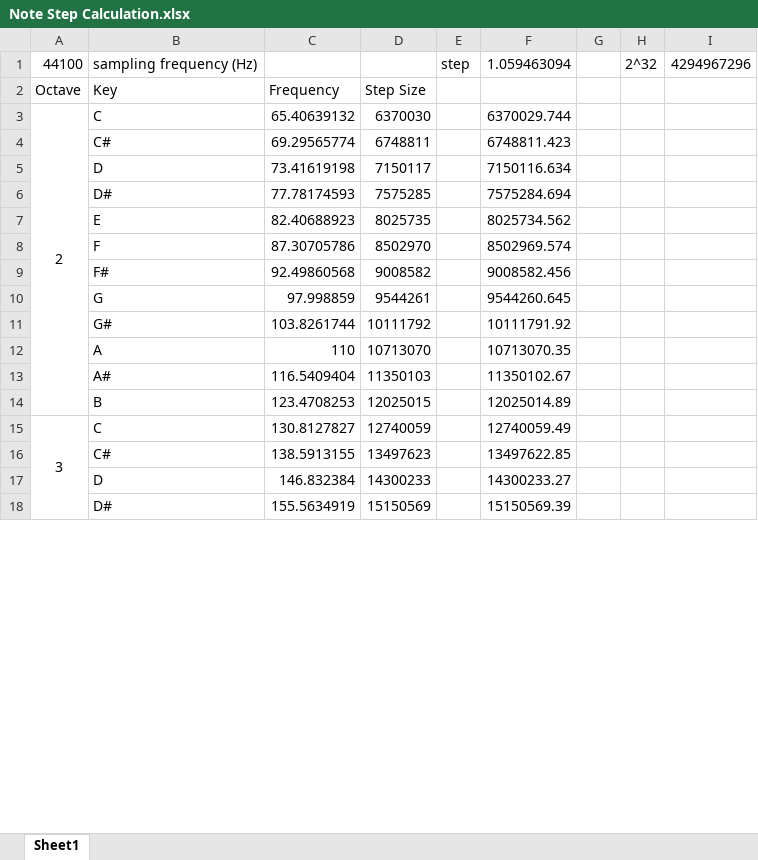
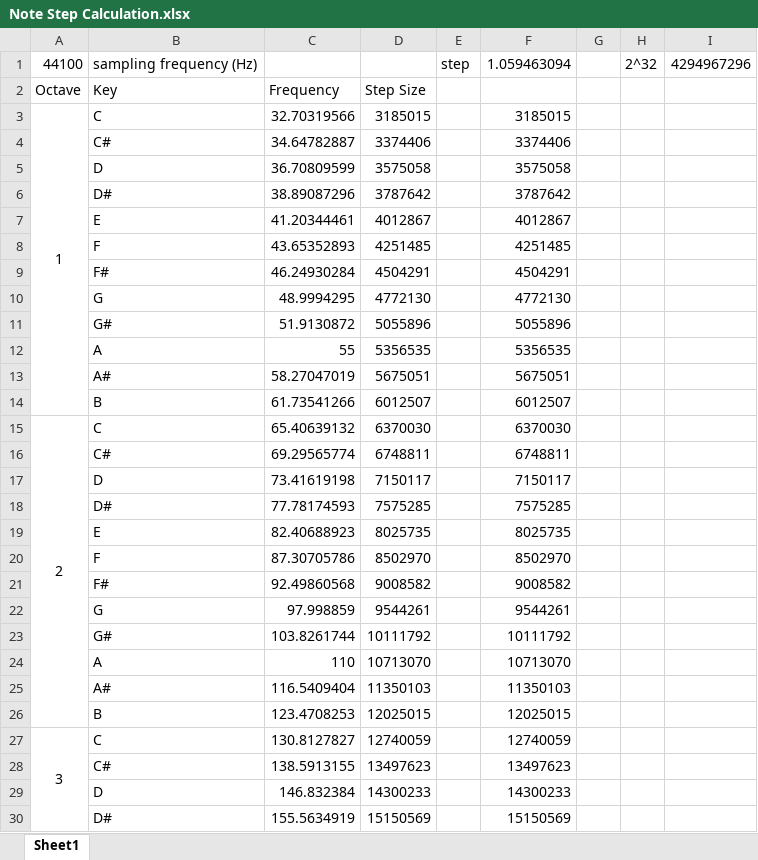
Before and after one commit to supleed2/ELEC60013-ES-CW2, an Excel workbook: docs/Note Step Calculation.xlsx, sheet Sheet1, drawn as a sheet; only a part is shown; values as stored, in another font and other column widths than the file's, no borders; addresses are those after the commit; the diff covers the shown part only; the diff names each change by its address in the sheet, - before the commit and + after, or states it on an @@ line.

Commit message:
Add Note Calculation Doc

```diff
--- a/docs/Note Step Calculation.xlsx (sheet Sheet1)
+++ b/docs/Note Step Calculation.xlsx (sheet Sheet1)
+row 3: 1 | C | 32.70319566 | 3185015 |  | 3185015
+row 4:  | C# | 34.64782887 | 3374406 |  | 3374406
+row 5:  | D | 36.70809599 | 3575058 |  | 3575058
+row 6:  | D# | 38.89087296 | 3787642 |  | 3787642
+row 7:  | E | 41.20344461 | 4012867 |  | 4012867
+row 8:  | F | 43.65352893 | 4251485 |  | 4251485
+row 9:  | F# | 46.24930284 | 4504291 |  | 4504291
+row 10:  | G | 48.9994295 | 4772130 |  | 4772130
+row 11:  | G# | 51.9130872 | 5055896 |  | 5055896
+row 12:  | A | 55 | 5356535 |  | 5356535
+row 13:  | A# | 58.27047019 | 5675051 |  | 5675051
+row 14:  | B | 61.73541266 | 6012507 |  | 6012507
-F15: 6370029.744
+F15: 6370030
-F16: 6748811.423
+F16: 6748811
-F17: 7150116.634
+F17: 7150117
-F18: 7575284.694
+F18: 7575285
-F19: 8025734.562
+F19: 8025735
-F20: 8502969.574
+F20: 8502970
-F21: 9008582.456
+F21: 9008582
-F22: 9544260.645
+F22: 9544261
-F23: 10111791.92
+F23: 10111792
-F24: 10713070.35
+F24: 10713070
-F25: 11350102.67
+F25: 11350103
-F26: 12025014.89
+F26: 12025015
-F27: 12740059.49
+F27: 12740059
-F28: 13497622.85
+F28: 13497623
-F29: 14300233.27
+F29: 14300233
-F30: 15150569.39
+F30: 15150569
```
Also changed, not shown: 12 added rows and 43 edited cells elsewhere in this sheet, formulas that keep their value.
